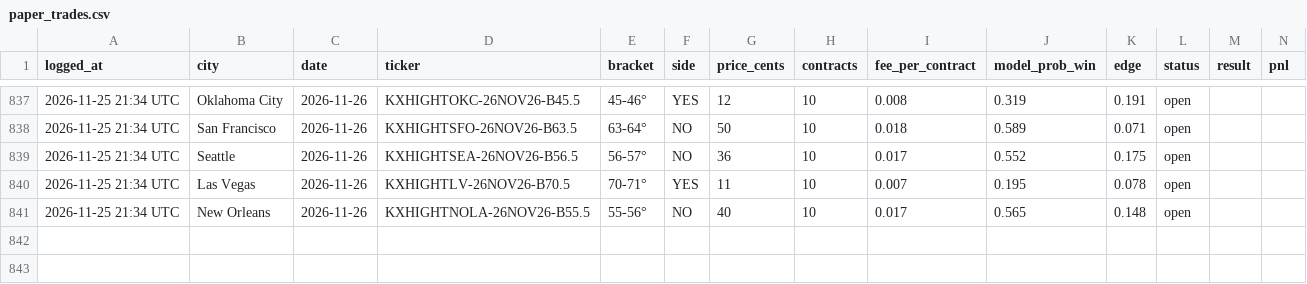
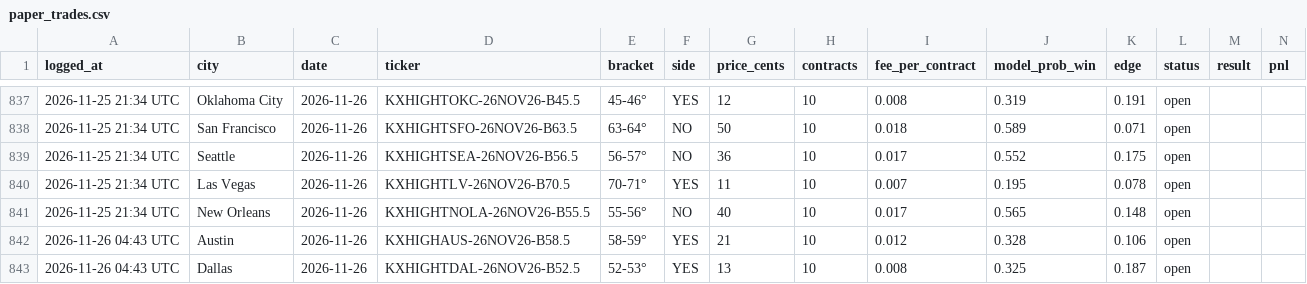
Before and after one commit to kieroncg44/weather-bot, a CSV file: paper_trades.csv, drawn as a sheet; only a part is shown, gaps mark what is left out.

```diff
--- a/paper_trades.csv
+++ b/paper_trades.csv
@@ -841 +841,3 @@ logged_at,city,date,ticker,bracket,side,price_cents,contracts,fee_per_contract,m
 2026-11-25 21:34 UTC,New Orleans,2026-11-26,KXHIGHTNOLA-26NOV26-B55.5,55-56°,NO,40,10,0.017,0.565,0.148,open,,
+2026-11-26 04:43 UTC,Austin,2026-11-26,KXHIGHAUS-26NOV26-B58.5,58-59°,YES,21,10,0.012,0.328,0.106,open,,
+2026-11-26 04:43 UTC,Dallas,2026-11-26,KXHIGHTDAL-26NOV26-B52.5,52-53°,YES,13,10,0.008,0.325,0.187,open,,
```
Also changed, not shown: forecasts.csv, 5 other files.
